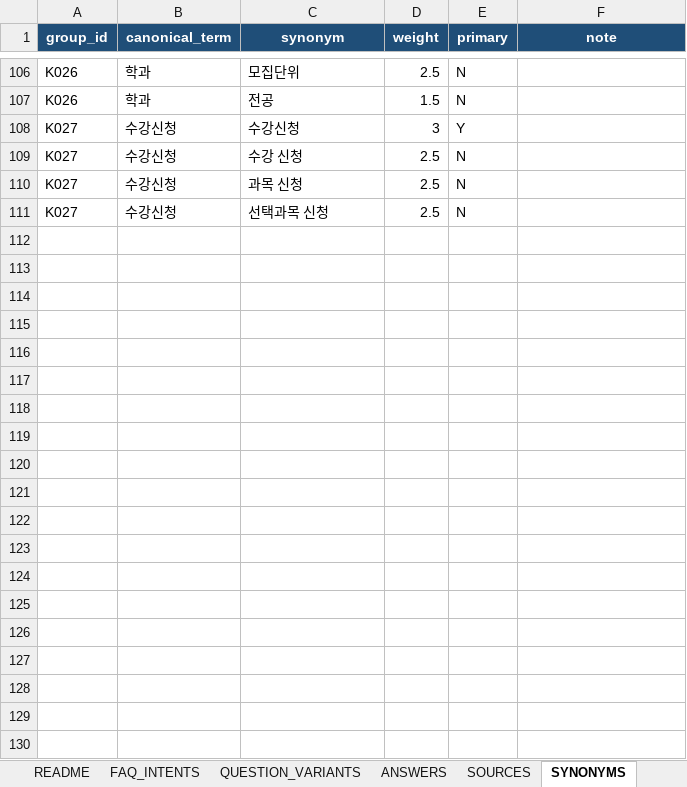
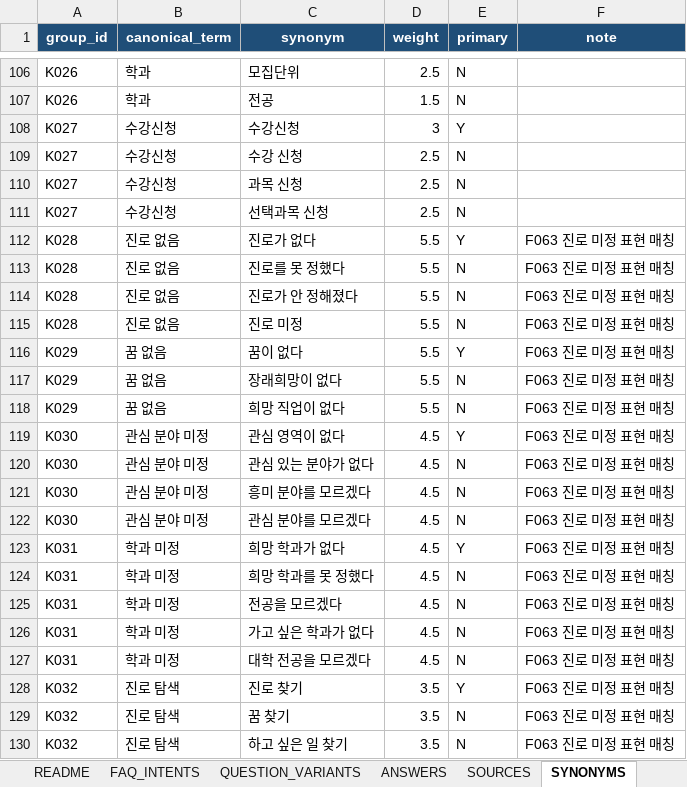
Before and after one commit to fromjuly31/course-selection-guide, an Excel workbook: data/2022개정교육과정_과목선택_FAQ_챗봇DB.xlsx, sheet SYNONYMS, drawn as a sheet; only a part is shown, gaps mark what is left out; values as stored, in another font and other column widths than the file's, no borders; the diff covers the shown part only; the diff names each change by its address in the sheet, - before the commit and + after, or states it on an @@ line.

```diff
--- a/data/2022개정교육과정_과목선택_FAQ_챗봇DB.xlsx (sheet SYNONYMS)
+++ b/data/2022개정교육과정_과목선택_FAQ_챗봇DB.xlsx (sheet SYNONYMS)
+row 112: K028 | 진로 없음 | 진로가 없다 | 5.5 | Y | F063 진로 미정 표현 매칭
+row 113: K028 | 진로 없음 | 진로를 못 정했다 | 5.5 | N | F063 진로 미정 표현 매칭
+row 114: K028 | 진로 없음 | 진로가 안 정해졌다 | 5.5 | N | F063 진로 미정 표현 매칭
+row 115: K028 | 진로 없음 | 진로 미정 | 5.5 | N | F063 진로 미정 표현 매칭
+row 116: K029 | 꿈 없음 | 꿈이 없다 | 5.5 | Y | F063 진로 미정 표현 매칭
+row 117: K029 | 꿈 없음 | 장래희망이 없다 | 5.5 | N | F063 진로 미정 표현 매칭
+row 118: K029 | 꿈 없음 | 희망 직업이 없다 | 5.5 | N | F063 진로 미정 표현 매칭
+row 119: K030 | 관심 분야 미정 | 관심 영역이 없다 | 4.5 | Y | F063 진로 미정 표현 매칭
+row 120: K030 | 관심 분야 미정 | 관심 있는 분야가 없다 | 4.5 | N | F063 진로 미정 표현 매칭
+row 121: K030 | 관심 분야 미정 | 흥미 분야를 모르겠다 | 4.5 | N | F063 진로 미정 표현 매칭
+row 122: K030 | 관심 분야 미정 | 관심 분야를 모르겠다 | 4.5 | N | F063 진로 미정 표현 매칭
+row 123: K031 | 학과 미정 | 희망 학과가 없다 | 4.5 | Y | F063 진로 미정 표현 매칭
+row 124: K031 | 학과 미정 | 희망 학과를 못 정했다 | 4.5 | N | F063 진로 미정 표현 매칭
+row 125: K031 | 학과 미정 | 전공을 모르겠다 | 4.5 | N | F063 진로 미정 표현 매칭
+row 126: K031 | 학과 미정 | 가고 싶은 학과가 없다 | 4.5 | N | F063 진로 미정 표현 매칭
+row 127: K031 | 학과 미정 | 대학 전공을 모르겠다 | 4.5 | N | F063 진로 미정 표현 매칭
+row 128: K032 | 진로 탐색 | 진로 찾기 | 3.5 | Y | F063 진로 미정 표현 매칭
+row 129: K032 | 진로 탐색 | 꿈 찾기 | 3.5 | N | F063 진로 미정 표현 매칭
+row 130: K032 | 진로 탐색 | 하고 싶은 일 찾기 | 3.5 | N | F063 진로 미정 표현 매칭
```
Also changed, not shown: 9 added rows elsewhere in this sheet, sheet QUESTION_VARIANTS, sheet ANSWERS, sheet TEST_CASES, sheet FAQ_INTENTS, sheet README, 10 other files.
